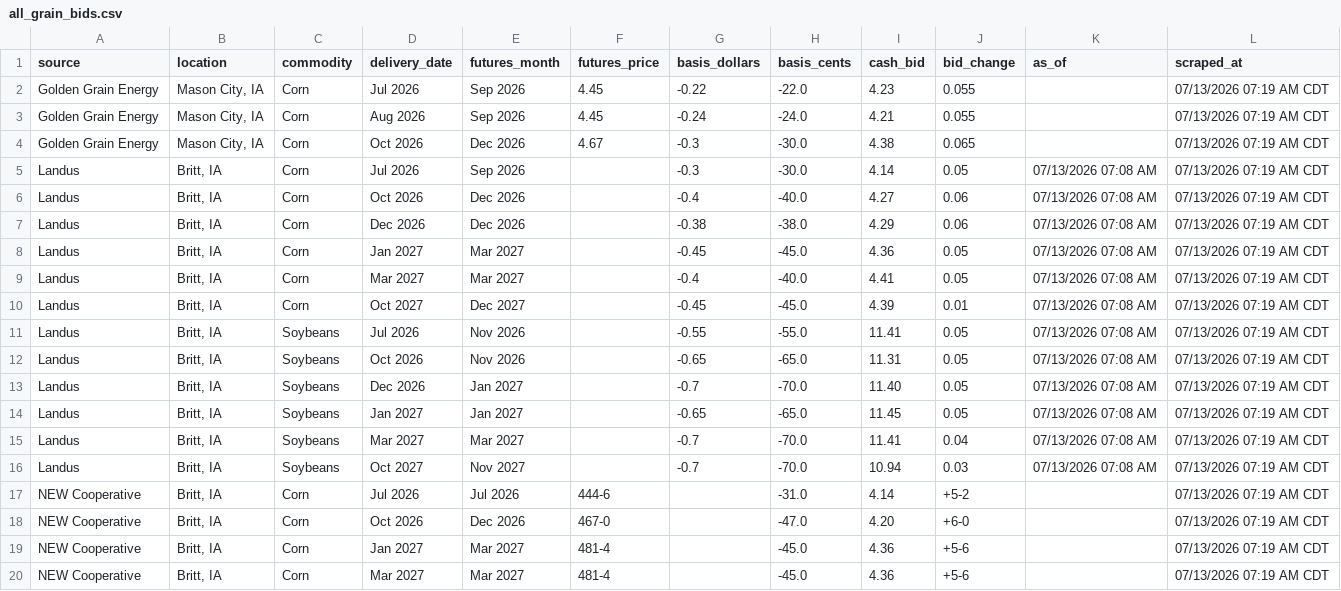
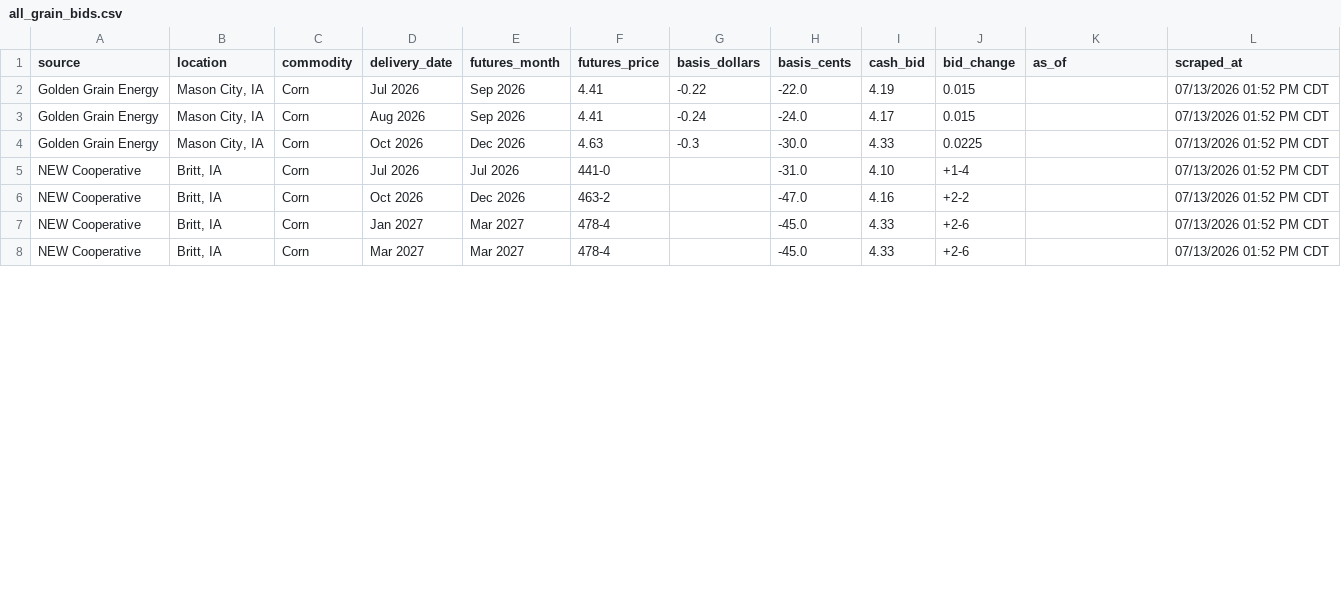
Before and after one commit to Superspyn/grainbidmap-data, a CSV file: all_grain_bids.csv, drawn as a sheet; only a part is shown; the diff covers the shown part only.

Commit message:
Update grain bids

```diff
--- a/all_grain_bids.csv
+++ b/all_grain_bids.csv
@@ -1,20 +1,8 @@
 source,location,commodity,delivery_date,futures_month,futures_price,basis_dollars,basis_cents,cash_bid,bid_change,as_of,scraped_at
-Golden Grain Energy,"Mason City, IA",Corn,Jul 2026,Sep 2026,4.45,-0.22,-22.0,4.23,0.055,,07/13/2026 07:19 AM CDT
-Golden Grain Energy,"Mason City, IA",Corn,Aug 2026,Sep 2026,4.45,-0.24,-24.0,4.21,0.055,,07/13/2026 07:19 AM CDT
-Golden Grain Energy,"Mason City, IA",Corn,Oct 2026,Dec 2026,4.67,-0.3,-30.0,4.38,0.065,,07/13/2026 07:19 AM CDT
-Landus,"Britt, IA",Corn,Jul 2026,Sep 2026,,-0.3,-30.0,4.14,0.05,07/13/2026 07:08 AM,07/13/2026 07:19 AM CDT
-Landus,"Britt, IA",Corn,Oct 2026,Dec 2026,,-0.4,-40.0,4.27,0.06,07/13/2026 07:08 AM,07/13/2026 07:19 AM CDT
-Landus,"Britt, IA",Corn,Dec 2026,Dec 2026,,-0.38,-38.0,4.29,0.06,07/13/2026 07:08 AM,07/13/2026 07:19 AM CDT
-Landus,"Britt, IA",Corn,Jan 2027,Mar 2027,,-0.45,-45.0,4.36,0.05,07/13/2026 07:08 AM,07/13/2026 07:19 AM CDT
-Landus,"Britt, IA",Corn,Mar 2027,Mar 2027,,-0.4,-40.0,4.41,0.05,07/13/2026 07:08 AM,07/13/2026 07:19 AM CDT
-Landus,"Britt, IA",Corn,Oct 2027,Dec 2027,,-0.45,-45.0,4.39,0.01,07/13/2026 07:08 AM,07/13/2026 07:19 AM CDT
-Landus,"Britt, IA",Soybeans,Jul 2026,Nov 2026,,-0.55,-55.0,11.41,0.05,07/13/2026 07:08 AM,07/13/2026 07:19 AM CDT
-Landus,"Britt, IA",Soybeans,Oct 2026,Nov 2026,,-0.65,-65.0,11.31,0.05,07/13/2026 07:08 AM,07/13/2026 07:19 AM CDT
-Landus,"Britt, IA",Soybeans,Dec 2026,Jan 2027,,-0.7,-70.0,11.40,0.05,07/13/2026 07:08 AM,07/13/2026 07:19 AM CDT
-Landus,"Britt, IA",Soybeans,Jan 2027,Jan 2027,,-0.65,-65.0,11.45,0.05,07/13/2026 07:08 AM,07/13/2026 07:19 AM CDT
-Landus,"Britt, IA",Soybeans,Mar 2027,Mar 2027,,-0.7,-70.0,11.41,0.04,07/13/2026 07:08 AM,07/13/2026 07:19 AM CDT
-Landus,"Britt, IA",Soybeans,Oct 2027,Nov 2027,,-0.7,-70.0,10.94,0.03,07/13/2026 07:08 AM,07/13/2026 07:19 AM CDT
-NEW Cooperative,"Britt, IA",Corn,Jul 2026,Jul 2026,444-6,,-31.0,4.14,+5-2,,07/13/2026 07:19 AM CDT
-NEW Cooperative,"Britt, IA",Corn,Oct 2026,Dec 2026,467-0,,-47.0,4.20,+6-0,,07/13/2026 07:19 AM CDT
-NEW Cooperative,"Britt, IA",Corn,Jan 2027,Mar 2027,481-4,,-45.0,4.36,+5-6,,07/13/2026 07:19 AM CDT
-NEW Cooperative,"Britt, IA",Corn,Mar 2027,Mar 2027,481-4,,-45.0,4.36,+5-6,,07/13/2026 07:19 AM CDT
+Golden Grain Energy,"Mason City, IA",Corn,Jul 2026,Sep 2026,4.41,-0.22,-22.0,4.19,0.015,,07/13/2026 01:52 PM CDT
+Golden Grain Energy,"Mason City, IA",Corn,Aug 2026,Sep 2026,4.41,-0.24,-24.0,4.17,0.015,,07/13/2026 01:52 PM CDT
+Golden Grain Energy,"Mason City, IA",Corn,Oct 2026,Dec 2026,4.63,-0.3,-30.0,4.33,0.0225,,07/13/2026 01:52 PM CDT
+NEW Cooperative,"Britt, IA",Corn,Jul 2026,Jul 2026,441-0,,-31.0,4.10,+1-4,,07/13/2026 01:52 PM CDT
+NEW Cooperative,"Britt, IA",Corn,Oct 2026,Dec 2026,463-2,,-47.0,4.16,+2-2,,07/13/2026 01:52 PM CDT
+NEW Cooperative,"Britt, IA",Corn,Jan 2027,Mar 2027,478-4,,-45.0,4.33,+2-6,,07/13/2026 01:52 PM CDT
+NEW Cooperative,"Britt, IA",Corn,Mar 2027,Mar 2027,478-4,,-45.0,4.33,+2-6,,07/13/2026 01:52 PM CDT
```
Also changed, not shown: 37 edited cells elsewhere in this file.
